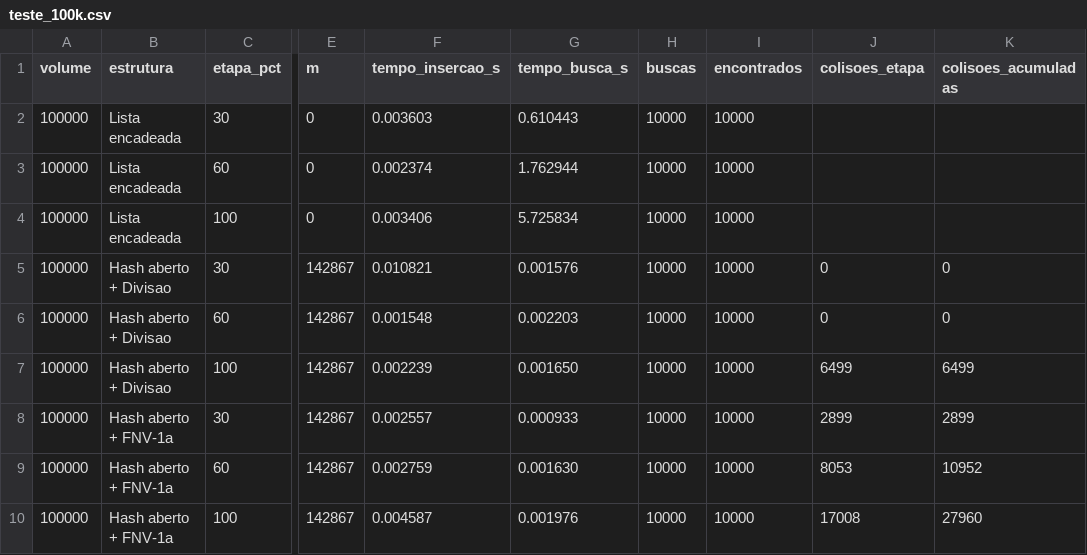
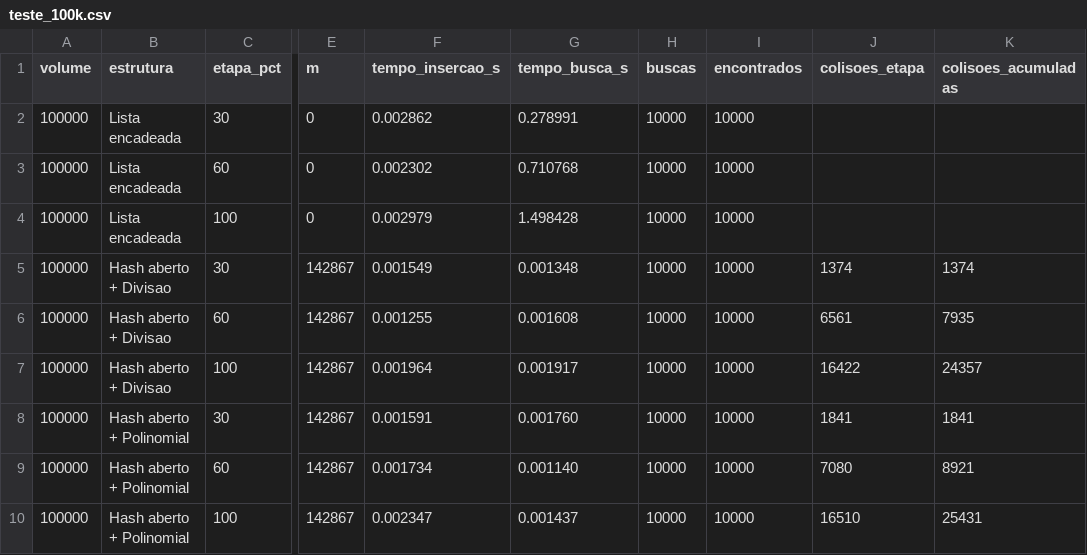
Before and after one commit to Lucasesteves-cyber/Projeto-de-Cadastro-Nacional, a CSV file: resultados/teste_100k.csv, drawn as a sheet; only a part is shown, gaps mark what is left out; the diff covers the shown part only; the diff names each change by its address in the sheet, - before the commit and + after, or states it on an @@ line.

```diff
--- a/resultados/teste_100k.csv
+++ b/resultados/teste_100k.csv
-F2 (tempo_insercao_s): 0.003603
+F2 (tempo_insercao_s): 0.002862
-G2 (tempo_busca_s): 0.610443
+G2 (tempo_busca_s): 0.278991
-F3 (tempo_insercao_s): 0.002374
+F3 (tempo_insercao_s): 0.002302
-G3 (tempo_busca_s): 1.762944
+G3 (tempo_busca_s): 0.710768
-F4 (tempo_insercao_s): 0.003406
+F4 (tempo_insercao_s): 0.002979
-G4 (tempo_busca_s): 5.725834
+G4 (tempo_busca_s): 1.498428
-F5 (tempo_insercao_s): 0.010821
+F5 (tempo_insercao_s): 0.001549
-G5 (tempo_busca_s): 0.001576
+G5 (tempo_busca_s): 0.001348
-J5 (colisoes_etapa): 0
+J5 (colisoes_etapa): 1374
-K5 (colisoes_acumuladas): 0
+K5 (colisoes_acumuladas): 1374
-F6 (tempo_insercao_s): 0.001548
+F6 (tempo_insercao_s): 0.001255
-G6 (tempo_busca_s): 0.002203
+G6 (tempo_busca_s): 0.001608
-J6 (colisoes_etapa): 0
+J6 (colisoes_etapa): 6561
-K6 (colisoes_acumuladas): 0
+K6 (colisoes_acumuladas): 7935
-F7 (tempo_insercao_s): 0.002239
+F7 (tempo_insercao_s): 0.001964
-G7 (tempo_busca_s): 0.001650
+G7 (tempo_busca_s): 0.001917
-J7 (colisoes_etapa): 6499
+J7 (colisoes_etapa): 16422
-K7 (colisoes_acumuladas): 6499
+K7 (colisoes_acumuladas): 24357
-B8:B10 (estrutura): Hash aberto + FNV-1a
+B8:B10 (estrutura): Hash aberto + Polinomial
-F8 (tempo_insercao_s): 0.002557
+F8 (tempo_insercao_s): 0.001591
-G8 (tempo_busca_s): 0.000933
+G8 (tempo_busca_s): 0.001760
-J8 (colisoes_etapa): 2899
+J8 (colisoes_etapa): 1841
-K8 (colisoes_acumuladas): 2899
+K8 (colisoes_acumuladas): 1841
-F9 (tempo_insercao_s): 0.002759
+F9 (tempo_insercao_s): 0.001734
-G9 (tempo_busca_s): 0.001630
+G9 (tempo_busca_s): 0.001140
-J9 (colisoes_etapa): 8053
+J9 (colisoes_etapa): 7080
-K9 (colisoes_acumuladas): 10952
+K9 (colisoes_acumuladas): 8921
-F10 (tempo_insercao_s): 0.004587
+F10 (tempo_insercao_s): 0.002347
-G10 (tempo_busca_s): 0.001976
+G10 (tempo_busca_s): 0.001437
-J10 (colisoes_etapa): 17008
+J10 (colisoes_etapa): 16510
-K10 (colisoes_acumuladas): 27960
+K10 (colisoes_acumuladas): 25431
```
Also changed, not shown: 27 edited cells elsewhere in this file, resultados/teste.csv, 15 other files.
